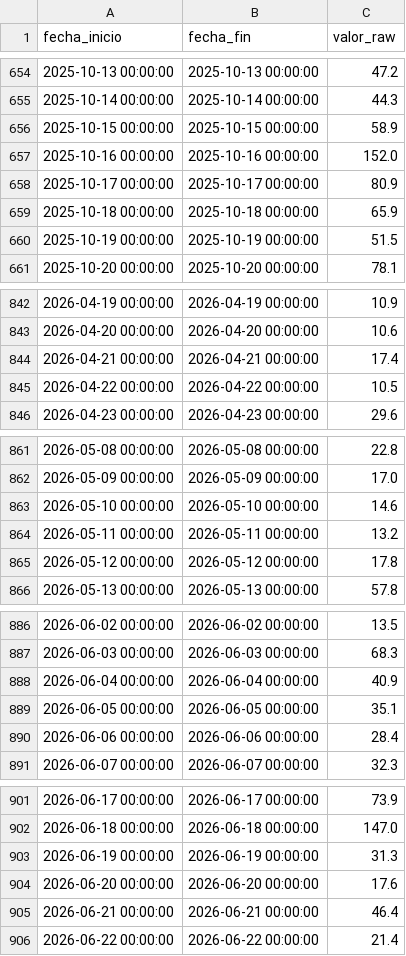
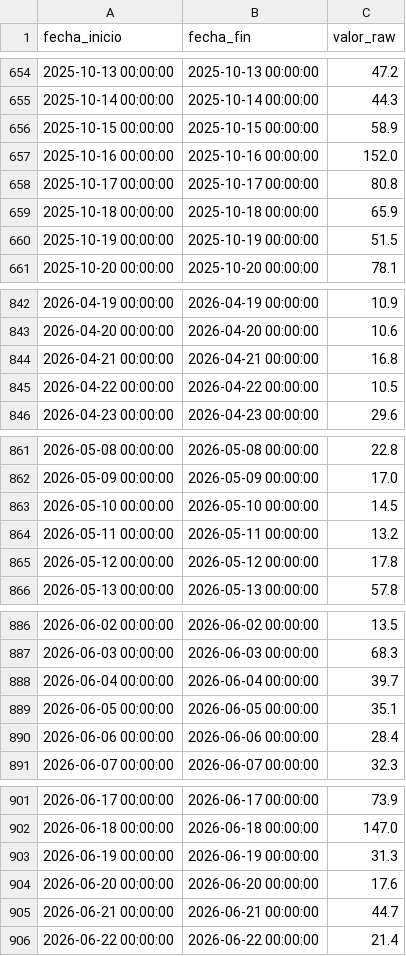
Before and after one commit to oceanografof/canal-panama-dashboards, a CSV file: data/Discharge_AT_GAT_Diario.csv, drawn as a sheet; only a part is shown, gaps mark what is left out; the diff covers the shown part only.

```diff
--- a/data/Discharge_AT_GAT_Diario.csv
+++ b/data/Discharge_AT_GAT_Diario.csv
@@ -657,3 +657,3 @@ fecha_inicio,fecha_fin,valor_raw
 2025-10-16 00:00:00,2025-10-16 00:00:00,152.0
-2025-10-17 00:00:00,2025-10-17 00:00:00,80.9
+2025-10-17 00:00:00,2025-10-17 00:00:00,80.8
 2025-10-18 00:00:00,2025-10-18 00:00:00,65.9
@@ -843,3 +843,3 @@ fecha_inicio,fecha_fin,valor_raw
 2026-04-20 00:00:00,2026-04-20 00:00:00,10.6
-2026-04-21 00:00:00,2026-04-21 00:00:00,17.4
+2026-04-21 00:00:00,2026-04-21 00:00:00,16.8
 2026-04-22 00:00:00,2026-04-22 00:00:00,10.5
@@ -862,3 +862,3 @@ fecha_inicio,fecha_fin,valor_raw
 2026-05-09 00:00:00,2026-05-09 00:00:00,17.0
-2026-05-10 00:00:00,2026-05-10 00:00:00,14.6
+2026-05-10 00:00:00,2026-05-10 00:00:00,14.5
 2026-05-11 00:00:00,2026-05-11 00:00:00,13.2
@@ -887,3 +887,3 @@ fecha_inicio,fecha_fin,valor_raw
 2026-06-03 00:00:00,2026-06-03 00:00:00,68.3
-2026-06-04 00:00:00,2026-06-04 00:00:00,40.9
+2026-06-04 00:00:00,2026-06-04 00:00:00,39.7
 2026-06-05 00:00:00,2026-06-05 00:00:00,35.1
@@ -904,3 +904,3 @@ fecha_inicio,fecha_fin,valor_raw
 2026-06-20 00:00:00,2026-06-20 00:00:00,17.6
-2026-06-21 00:00:00,2026-06-21 00:00:00,46.4
+2026-06-21 00:00:00,2026-06-21 00:00:00,44.7
 2026-06-22 00:00:00,2026-06-22 00:00:00,21.4
```
Also changed, not shown: 1 edited cell elsewhere in this file, data/Evapo_Rate_Daily_Tank_PMG.csv, data/Lake_Res_elevation_Telem_AVG_GAT.csv, 6 other files.
